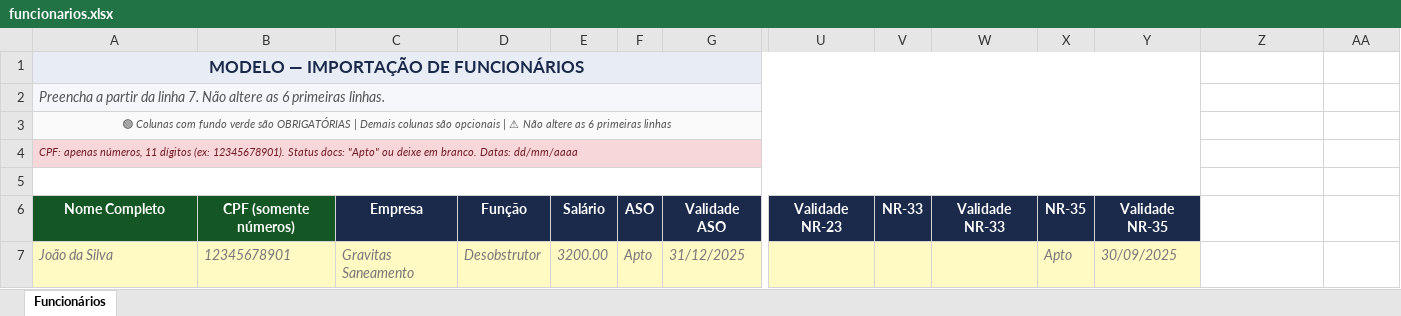
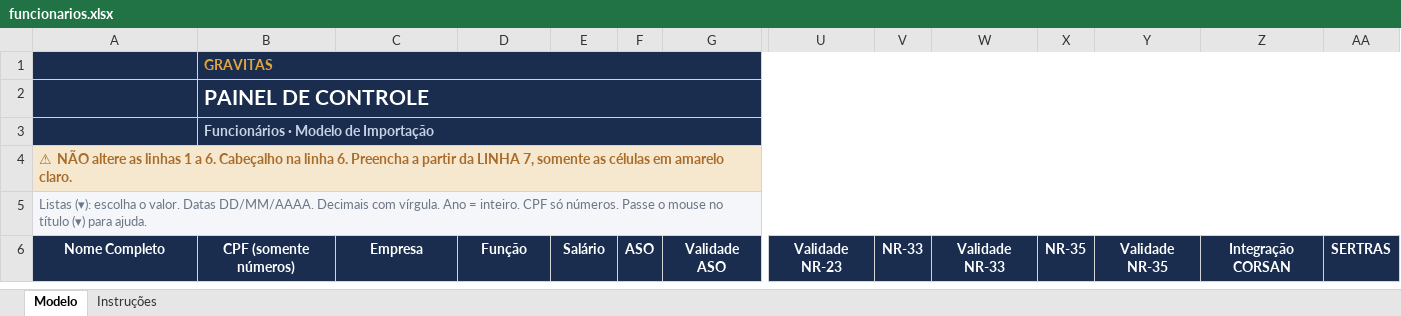
Before and after one commit to Wergutz/gravitas, an Excel workbook: painel/assets/modelos/funcionarios.xlsx, sheet Modelo, drawn as a sheet; only a part is shown, gaps mark what is left out; values as stored, in another font and other column widths than the file's, no borders; charts and pictures and conditional formats not drawn; removed rows and columns are numbered as before the commit, all else as after; rows hold the shown columns only; the diff names each change by its address in the sheet, - before the commit and + after, or states it on an @@ line.

```diff
--- a/painel/assets/modelos/funcionarios.xlsx (sheet Modelo)
+++ b/painel/assets/modelos/funcionarios.xlsx (sheet Modelo)
-sheet tab: Funcionários
+sheet tab: Modelo
+sheet tab: Instruções
-row 1: MODELO — IMPORTAÇÃO DE FUNCIONÁRIOS
-row 2: Preencha a partir da linha 7. Não altere as 6 primeiras linhas.
+row 1:  | GRAVITAS
+row 2:  | PAINEL DE CONTROLE
+row 3:  | Funcionários · Modelo de Importação
-A4: 🟢 Colunas com fundo verde são OBRIGATÓRIAS | Demais colunas são opcionais | ⚠ Não altere as 6 primeiras linhas
+A4: ⚠ NÃO altere as linhas 1 a 6. Cabeçalho na linha 6. Preencha a partir da LINHA 7, somente as células em amarelo claro.
@@ A4 fill: #FAFAFA → #F6E7CF, bold: off → on @@
-A4:A5 italic: on
+A4:A5 italic: off
-A4 text colour: #555555
+A4 text colour: #A96C2A
@@ A4:A5 text size: larger @@
-A4 alignment: center
+A4 alignment: left
-A3:Y3 merged
+A4:AA4 merged
-A5: CPF: apenas números, 11 dígitos (ex: 12345678901). Status docs: "Apto" ou deixe em branco. Datas: dd/mm/aaaa
+A5: Listas (▾): escolha o valor. Datas DD/MM/AAAA. Decimais com vírgula. Ano = inteiro. CPF só números. Passe o mouse no título (▾) para ajuda.
@@ A5 fill: #F8D7DA → #F4F6FA, text colour: #721C24 → #6B7686 @@
-A4:Y4 merged
+A5:AA5 merged
-row 5: (empty)
-A6:B6 fill: #155724
+A6:B6 fill: #1A2D4F
-Z6: (empty)
+Z6: Integração CORSAN
-Z6:AA6 fill: none
+Z6:AA6 fill: #1A2D4F
-AA6: (empty)
+AA6: SERTRAS
-row 7: João da Silva | 12345678901 | Gravitas Saneamento | Desobstrutor | 3200.00 | Apto | 31/12/2025 |  |  |  | Apto | 30/09/2025
```
Also changed, not shown: charts or pictures, painel/assets/modelos/equipamentos-leves.xlsx, painel/assets/modelos/equipamentos-pesados.xlsx, 6 other files.
